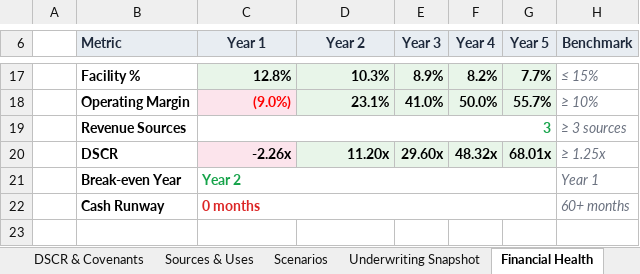
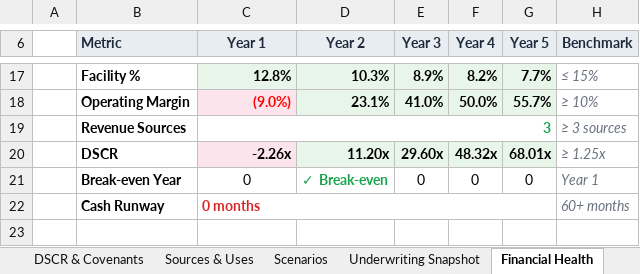
Before and after one commit to oronico/Schoolstack_Budget, an Excel workbook: artifacts/api-server/qa-output/Underwriting_V2_(21-tab)_Charter_ADA_Grade-Band.xlsx, sheet Financial Health, drawn as a sheet; only a part is shown, gaps mark what is left out; values as stored, in another font and other column widths than the file's, no borders; conditional formats not drawn; the diff names each change by its address in the sheet, - before the commit and + after, or states it on an @@ line.

```diff
--- a/artifacts/api-server/qa-output/Underwriting_V2_(21-tab)_Charter_ADA_Grade-Band.xlsx (sheet Financial Health)
+++ b/artifacts/api-server/qa-output/Underwriting_V2_(21-tab)_Charter_ADA_Grade-Band.xlsx (sheet Financial Health)
-C21 (Year 1): Year 2
+C21 (Year 1): 0
@@ C21 bold: on → off, text colour: #16A34A → black, alignment: left → center @@
-C21:G21 merged
-D21 (Year 2): (empty)
+D21 (Year 2): ✓ Break-even
-E21 (Year 3): (empty)
+E21 (Year 3): 0
-F21 (Year 4): (empty)
+F21 (Year 4): 0
-G21 (Year 5): (empty)
+G21 (Year 5): 0
```
Also changed, not shown: artifacts/api-server/qa-output/Formula_Export_Microschool_Startup.xlsx, artifacts/api-server/qa-output/Formula_Export_Private_School_+_ESA.xlsx, 28 other files.
